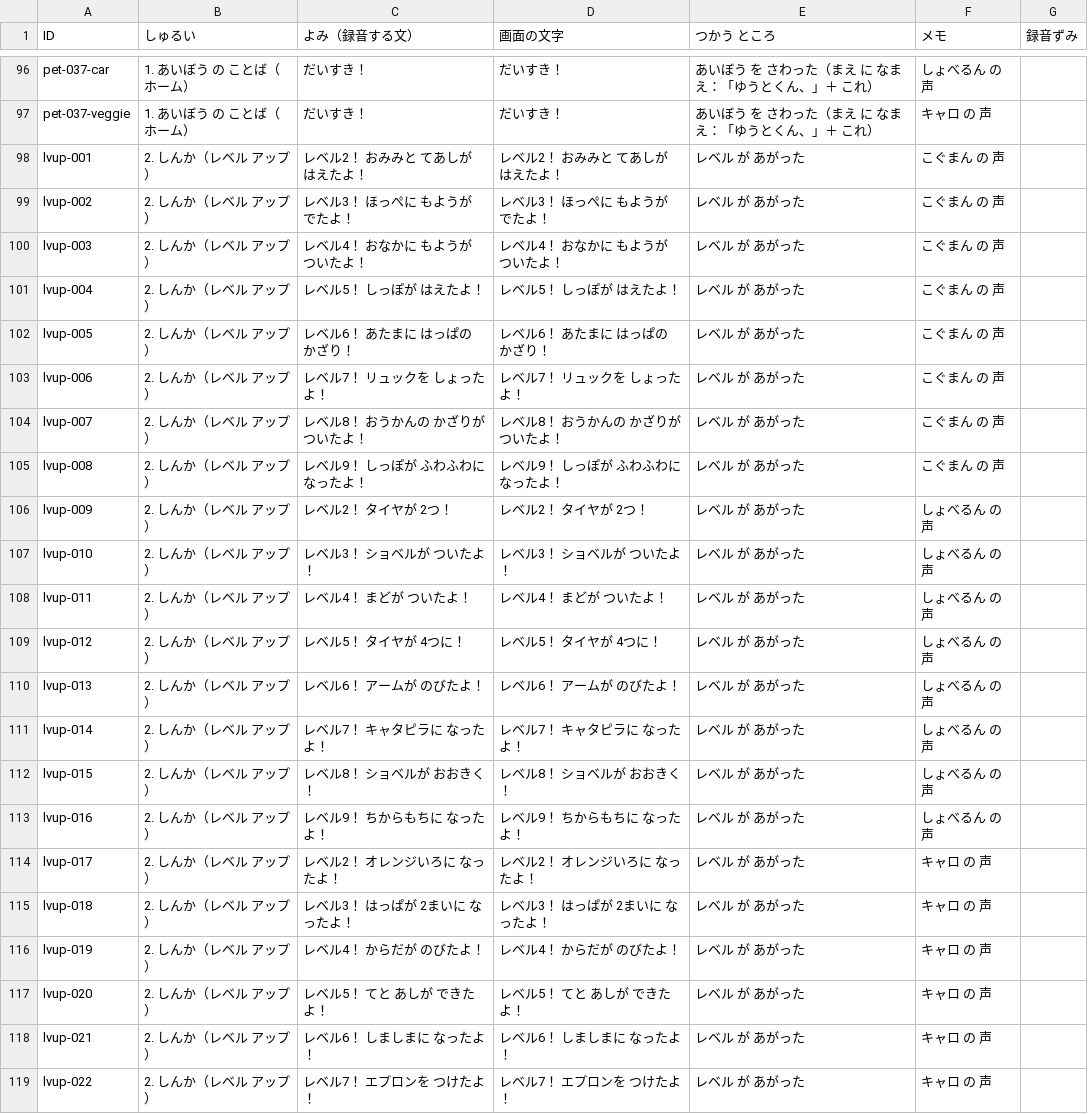
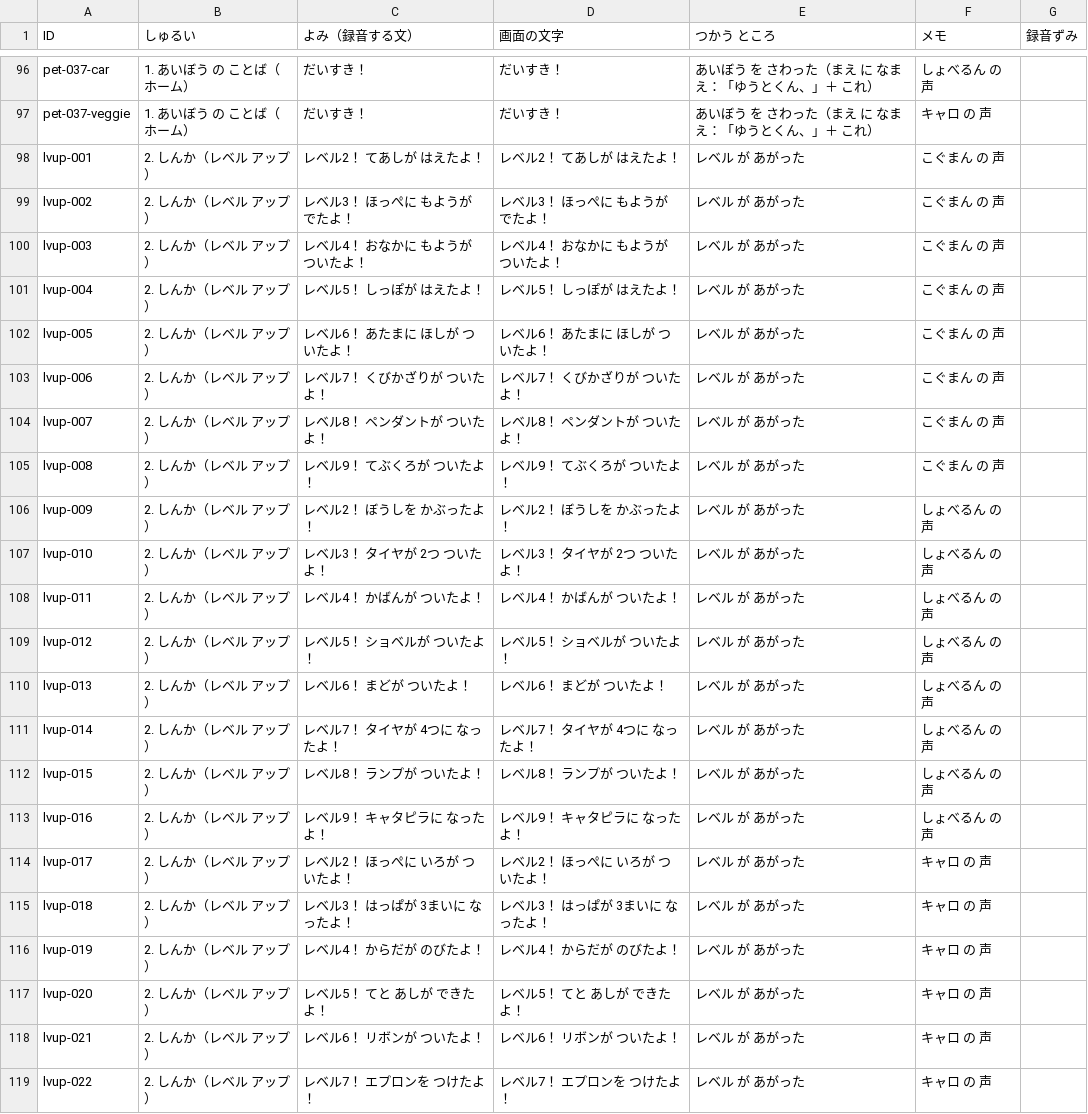
Before and after one commit to matsudevwork-beep/matsudevwork-beep.github.io, a CSV file: docs/voice-script.csv, drawn as a sheet; only a part is shown, gaps mark what is left out; the diff covers the shown part only.

```diff
--- a/docs/voice-script.csv
+++ b/docs/voice-script.csv
@@ -97,3 +97,3 @@
 "pet-037-veggie","1. あいぼう の ことば（ホーム）","だいすき！","だいすき！","あいぼう を さわった（まえ に なまえ：「ゆうとくん、」＋ これ）","キャロ の 声",""
-"lvup-001","2. しんか（レベル アップ）","レベル2！ おみみと てあしが はえたよ！","レベル2！ おみみと てあしが はえたよ！","レベル が あがった","こぐまん の 声",""
+"lvup-001","2. しんか（レベル アップ）","レベル2！ てあしが はえたよ！","レベル2！ てあしが はえたよ！","レベル が あがった","こぐまん の 声",""
 "lvup-002","2. しんか（レベル アップ）","レベル3！ ほっぺに もようが でたよ！","レベル3！ ほっぺに もようが でたよ！","レベル が あがった","こぐまん の 声",""
@@ -101,19 +101,19 @@
 "lvup-004","2. しんか（レベル アップ）","レベル5！ しっぽが はえたよ！","レベル5！ しっぽが はえたよ！","レベル が あがった","こぐまん の 声",""
-"lvup-005","2. しんか（レベル アップ）","レベル6！ あたまに はっぱの かざり！","レベル6！ あたまに はっぱの かざり！","レベル が あがった","こぐまん の 声",""
-"lvup-006","2. しんか（レベル アップ）","レベル7！ リュックを しょったよ！","レベル7！ リュックを しょったよ！","レベル が あがった","こぐまん の 声",""
-"lvup-007","2. しんか（レベル アップ）","レベル8！ おうかんの かざりが ついたよ！","レベル8！ おうかんの かざりが ついたよ！","レベル が あがった","こぐまん の 声",""
-"lvup-008","2. しんか（レベル アップ）","レベル9！ しっぽが ふわふわに なったよ！","レベル9！ しっぽが ふわふわに なったよ！","レベル が あがった","こぐまん の 声",""
-"lvup-009","2. しんか（レベル アップ）","レベル2！ タイヤが 2つ！","レベル2！ タイヤが 2つ！","レベル が あがった","しょべるん の 声",""
-"lvup-010","2. しんか（レベル アップ）","レベル3！ ショベルが ついたよ！","レベル3！ ショベルが ついたよ！","レベル が あがった","しょべるん の 声",""
-"lvup-011","2. しんか（レベル アップ）","レベル4！ まどが ついたよ！","レベル4！ まどが ついたよ！","レベル が あがった","しょべるん の 声",""
-"lvup-012","2. しんか（レベル アップ）","レベル5！ タイヤが 4つに！","レベル5！ タイヤが 4つに！","レベル が あがった","しょべるん の 声",""
-"lvup-013","2. しんか（レベル アップ）","レベル6！ アームが のびたよ！","レベル6！ アームが のびたよ！","レベル が あがった","しょべるん の 声",""
-"lvup-014","2. しんか（レベル アップ）","レベル7！ キャタピラに なったよ！","レベル7！ キャタピラに なったよ！","レベル が あがった","しょべるん の 声",""
-"lvup-015","2. しんか（レベル アップ）","レベル8！ ショベルが おおきく！","レベル8！ ショベルが おおきく！","レベル が あがった","しょべるん の 声",""
-"lvup-016","2. しんか（レベル アップ）","レベル9！ ちからもちに なったよ！","レベル9！ ちからもちに なったよ！","レベル が あがった","しょべるん の 声",""
-"lvup-017","2. しんか（レベル アップ）","レベル2！ オレンジいろに なったよ！","レベル2！ オレンジいろに なったよ！","レベル が あがった","キャロ の 声",""
-"lvup-018","2. しんか（レベル アップ）","レベル3！ はっぱが 2まいに なったよ！","レベル3！ はっぱが 2まいに なったよ！","レベル が あがった","キャロ の 声",""
+"lvup-005","2. しんか（レベル アップ）","レベル6！ あたまに ほしが ついたよ！","レベル6！ あたまに ほしが ついたよ！","レベル が あがった","こぐまん の 声",""
+"lvup-006","2. しんか（レベル アップ）","レベル7！ くびかざりが ついたよ！","レベル7！ くびかざりが ついたよ！","レベル が あがった","こぐまん の 声",""
+"lvup-007","2. しんか（レベル アップ）","レベル8！ ペンダントが ついたよ！","レベル8！ ペンダントが ついたよ！","レベル が あがった","こぐまん の 声",""
+"lvup-008","2. しんか（レベル アップ）","レベル9！ てぶくろが ついたよ！","レベル9！ てぶくろが ついたよ！","レベル が あがった","こぐまん の 声",""
+"lvup-009","2. しんか（レベル アップ）","レベル2！ ぼうしを かぶったよ！","レベル2！ ぼうしを かぶったよ！","レベル が あがった","しょべるん の 声",""
+"lvup-010","2. しんか（レベル アップ）","レベル3！ タイヤが 2つ ついたよ！","レベル3！ タイヤが 2つ ついたよ！","レベル が あがった","しょべるん の 声",""
+"lvup-011","2. しんか（レベル アップ）","レベル4！ かばんが ついたよ！","レベル4！ かばんが ついたよ！","レベル が あがった","しょべるん の 声",""
+"lvup-012","2. しんか（レベル アップ）","レベル5！ ショベルが ついたよ！","レベル5！ ショベルが ついたよ！","レベル が あがった","しょべるん の 声",""
+"lvup-013","2. しんか（レベル アップ）","レベル6！ まどが ついたよ！","レベル6！ まどが ついたよ！","レベル が あがった","しょべるん の 声",""
+"lvup-014","2. しんか（レベル アップ）","レベル7！ タイヤが 4つに なったよ！","レベル7！ タイヤが 4つに なったよ！","レベル が あがった","しょべるん の 声",""
+"lvup-015","2. しんか（レベル アップ）","レベル8！ ランプが ついたよ！","レベル8！ ランプが ついたよ！","レベル が あがった","しょべるん の 声",""
+"lvup-016","2. しんか（レベル アップ）","レベル9！ キャタピラに なったよ！","レベル9！ キャタピラに なったよ！","レベル が あがった","しょべるん の 声",""
+"lvup-017","2. しんか（レベル アップ）","レベル2！ ほっぺに いろが ついたよ！","レベル2！ ほっぺに いろが ついたよ！","レベル が あがった","キャロ の 声",""
+"lvup-018","2. しんか（レベル アップ）","レベル3！ はっぱが 3まいに なったよ！","レベル3！ はっぱが 3まいに なったよ！","レベル が あがった","キャロ の 声",""
 "lvup-019","2. しんか（レベル アップ）","レベル4！ からだが のびたよ！","レベル4！ からだが のびたよ！","レベル が あがった","キャロ の 声",""
 "lvup-020","2. しんか（レベル アップ）","レベル5！ てと あしが できたよ！","レベル5！ てと あしが できたよ！","レベル が あがった","キャロ の 声",""
-"lvup-021","2. しんか（レベル アップ）","レベル6！ しましまに なったよ！","レベル6！ しましまに なったよ！","レベル が あがった","キャロ の 声",""
+"lvup-021","2. しんか（レベル アップ）","レベル6！ リボンが ついたよ！","レベル6！ リボンが ついたよ！","レベル が あがった","キャロ の 声",""
 "lvup-022","2. しんか（レベル アップ）","レベル7！ エプロンを つけたよ！","レベル7！ エプロンを つけたよ！","レベル が あがった","キャロ の 声",""
```
Also changed, not shown: 12 edited cells elsewhere in this file, 5 other files.
